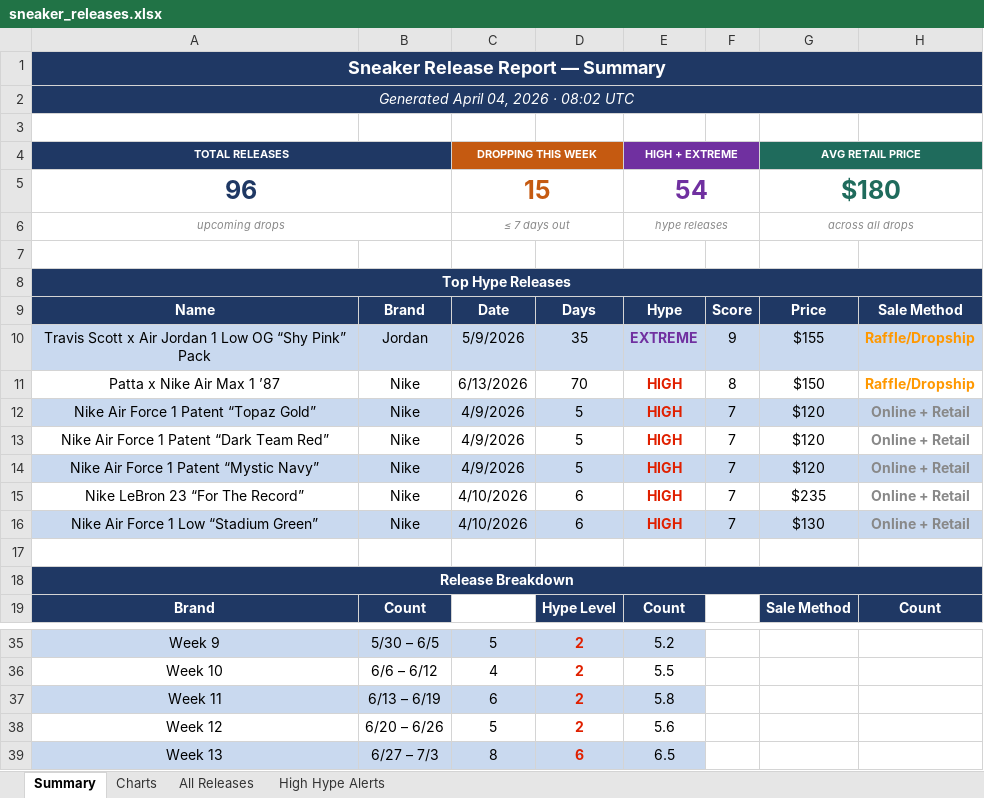
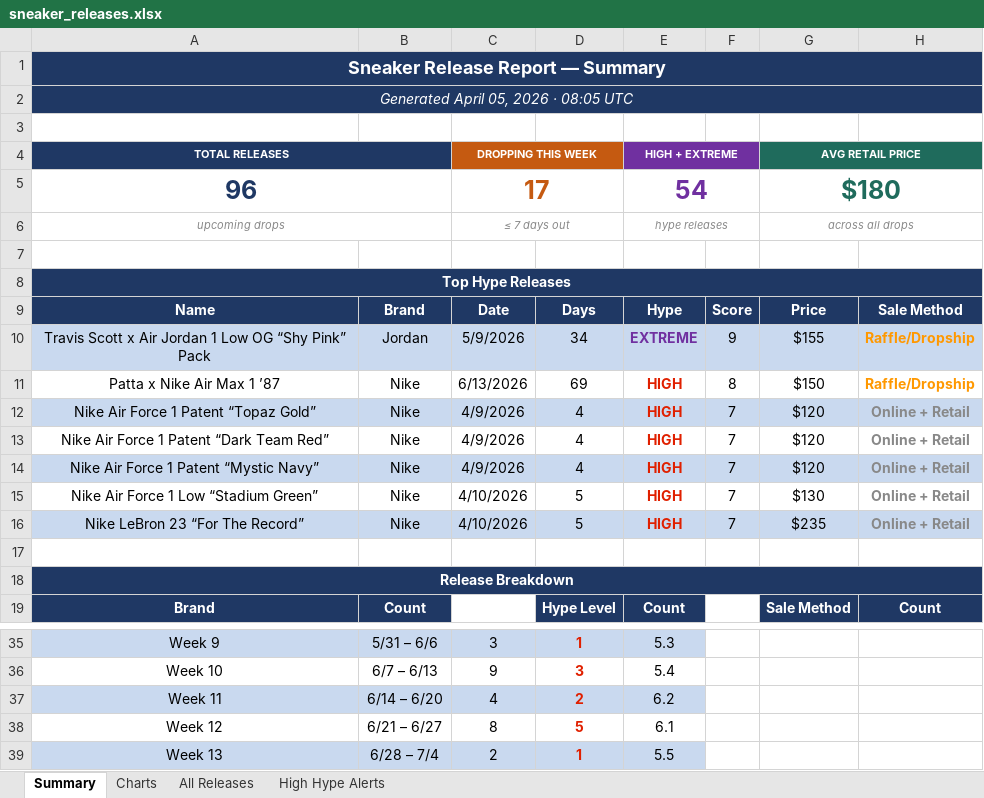
Before and after one commit to lordnader2002-sudo/Shoe-Tracker-v2, an Excel workbook: docs/data/sneaker_releases.xlsx, sheet Summary, drawn as a sheet; only a part is shown, gaps mark what is left out; values as stored, in another font and other column widths than the file's, no borders; removed rows and columns are numbered as before the commit, all else as after; the diff covers the shown part only; the diff names each change by its address in the sheet, - before the commit and + after, or states it on an @@ line.

```diff
--- a/docs/data/sneaker_releases.xlsx (sheet Summary)
+++ b/docs/data/sneaker_releases.xlsx (sheet Summary)
-A2 (TOTAL RELEASES): Generated April 04, 2026 · 08:02 UTC
+A2 (TOTAL RELEASES): Generated April 05, 2026 · 08:05 UTC
-C5 (DROPPING THIS WEEK): 15
+C5 (DROPPING THIS WEEK): 17
-D10: 35
+D10: 34
-D11: 70
+D11: 69
-D12:D14: 5
+D12:D14: 4
-row 15: Nike LeBron 23 “For The Record” | Nike | 4/10/2026 | 6 | HIGH | 7 | $235 | Online + Retail
-A15:H15 fill: #C9D9EF
+A15:H15 fill: none
-D15: 6
+D15: 5
+row 16: Nike LeBron 23 “For The Record” | Nike | 4/10/2026 | 5 | HIGH | 7 | $235 | Online + Retail
-B35: 5/30 – 6/5
+B35: 5/31 – 6/6
-C35 (DROPPING THIS WEEK): 5
+C35 (DROPPING THIS WEEK): 3
-D35: 2
+D35: 1
-E35 (HIGH + EXTREME): 5.2
+E35 (HIGH + EXTREME): 5.3
-B36: 6/6 – 6/12
+B36: 6/7 – 6/13
-C36 (DROPPING THIS WEEK): 4
+C36 (DROPPING THIS WEEK): 9
-D36: 2
+D36: 3
-E36 (HIGH + EXTREME): 5.5
+E36 (HIGH + EXTREME): 5.4
-B37: 6/13 – 6/19
+B37: 6/14 – 6/20
-C37 (DROPPING THIS WEEK): 6
+C37 (DROPPING THIS WEEK): 4
-E37 (HIGH + EXTREME): 5.8
+E37 (HIGH + EXTREME): 6.2
-B38: 6/20 – 6/26
+B38: 6/21 – 6/27
-C38 (DROPPING THIS WEEK): 5
+C38 (DROPPING THIS WEEK): 8
-D38: 2
+D38: 5
-E38 (HIGH + EXTREME): 5.6
+E38 (HIGH + EXTREME): 6.1
-B39: 6/27 – 7/3
+B39: 6/28 – 7/4
-C39 (DROPPING THIS WEEK): 8
+C39 (DROPPING THIS WEEK): 2
-D39: 6
+D39: 1
-E39 (HIGH + EXTREME): 6.5
+E39 (HIGH + EXTREME): 5.5
```
Also changed, not shown: 30 edited cells elsewhere in this sheet, sheet High Hype Alerts, sheet All Releases, reports/sneaker_releases.xlsx, 1 other file.
